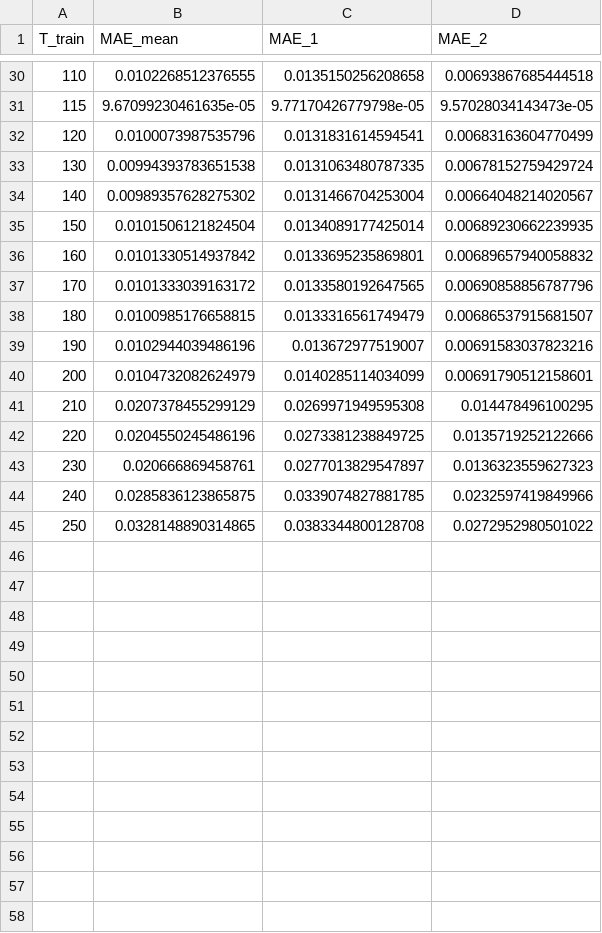
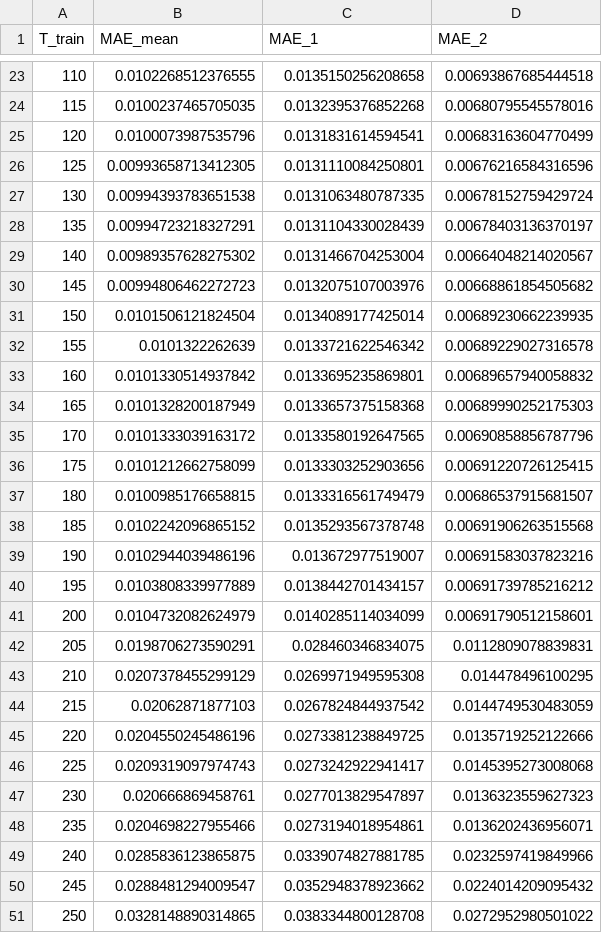
Before and after one commit to jmurraylouw/Thesis, a CSV file: system_id/csv/MAE_vs_Ntrain_Simulink_single_pend_mp0.2_l0.5_PID_vel_steps_tune_scale_0.7longer_times.mat_havok_angle.csv, drawn as a sheet; only a part is shown, gaps mark what is left out; the diff covers the shown part only.

```diff
--- a/system_id/csv/MAE_vs_Ntrain_Simulink_single_pend_mp0.2_l0.5_PID_vel_steps_tune_scale_0.7longer_times.mat_havok_angle.csv
+++ b/system_id/csv/MAE_vs_Ntrain_Simulink_single_pend_mp0.2_l0.5_PID_vel_steps_tune_scale_0.7longer_times.mat_havok_angle.csv
@@ -30,16 +23,29 @@ T_train,MAE_mean,MAE_1,MAE_2
 110,0.0102268512376555,0.0135150256208658,0.00693867685444518
-115,9.67099230461635e-05,9.77170426779798e-05,9.57028034143473e-05
+115,0.0100237465705035,0.0132395376852268,0.00680795545578016
 120,0.0100073987535796,0.0131831614594541,0.00683163604770499
+125,0.00993658713412305,0.0131110084250801,0.00676216584316596
 130,0.00994393783651538,0.0131063480787335,0.00678152759429724
+135,0.00994723218327291,0.0131104330028439,0.00678403136370197
 140,0.00989357628275302,0.0131466704253004,0.00664048214020567
+145,0.00994806462272723,0.0132075107003976,0.00668861854505682
 150,0.0101506121824504,0.0134089177425014,0.00689230662239935
+155,0.0101322262639,0.0133721622546342,0.00689229027316578
 160,0.0101330514937842,0.0133695235869801,0.00689657940058832
+165,0.0101328200187949,0.0133657375158368,0.00689990252175303
 170,0.0101333039163172,0.0133580192647565,0.00690858856787796
+175,0.0101212662758099,0.0133303252903656,0.00691220726125415
 180,0.0100985176658815,0.0133316561749479,0.00686537915681507
+185,0.0102242096865152,0.0135293567378748,0.00691906263515568
 190,0.0102944039486196,0.013672977519007,0.00691583037823216
+195,0.0103808339977889,0.0138442701434157,0.00691739785216212
 200,0.0104732082624979,0.0140285114034099,0.00691790512158601
+205,0.0198706273590291,0.028460346834075,0.0112809078839831
 210,0.0207378455299129,0.0269971949595308,0.014478496100295
+215,0.02062871877103,0.0267824844937542,0.0144749530483059
 220,0.0204550245486196,0.0273381238849725,0.0135719252122666
+225,0.0209319097974743,0.0273242922941417,0.0145395273008068
 230,0.020666869458761,0.0277013829547897,0.0136323559627323
+235,0.0204698227955466,0.0273194018954861,0.0136202436956071
 240,0.0285836123865875,0.0339074827881785,0.0232597419849966
+245,0.0288481294009547,0.0352948378923662,0.0224014209095432
 250,0.0328148890314865,0.0383344800128708,0.0272952980501022
```
Also changed, not shown: 7 removed rows and 33 edited cells elsewhere in this file, system_id/csv/MAE_vs_Ntrain_Simulink_single_pend_mp0.2_l0.5_PID_vel_steps_tune_scale_0.7longer_times.mat_dmd_angle.csv, system_id/csv/MAE_vs_Ntrain_Simulink_single_pend_mp0.2_l0.5_PID_vel_steps_tune_scale_0.7longer_times.mat_dmd_angular_rate.csv, 12 other files.
